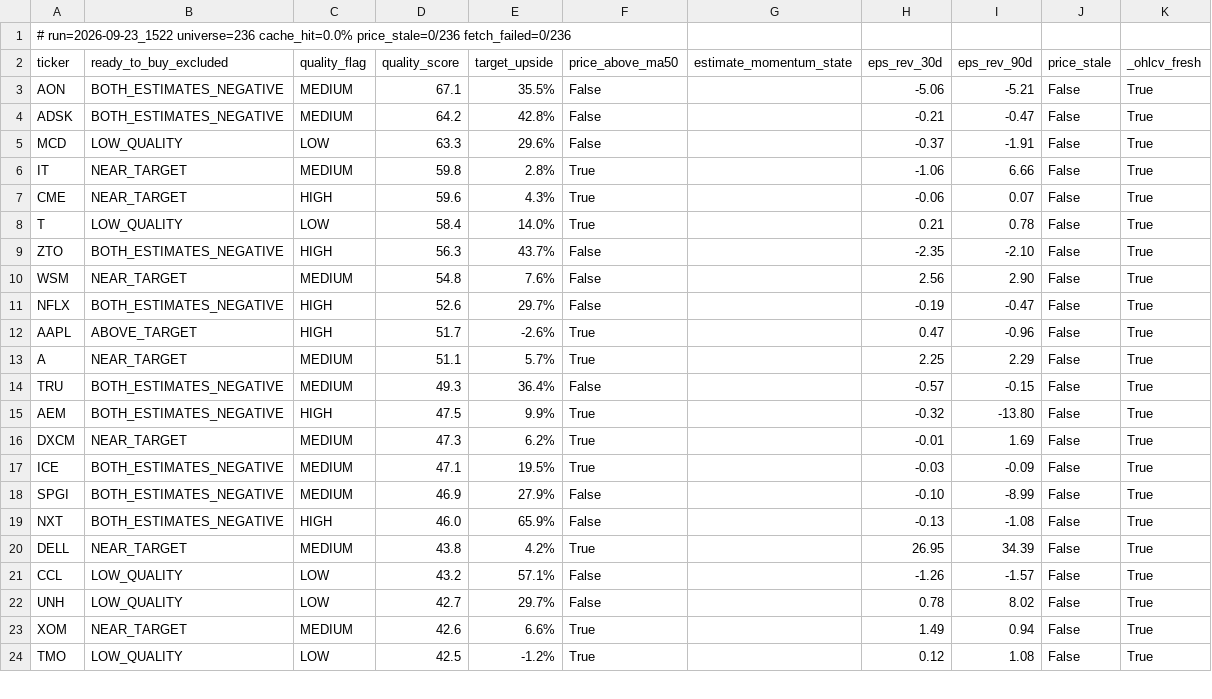
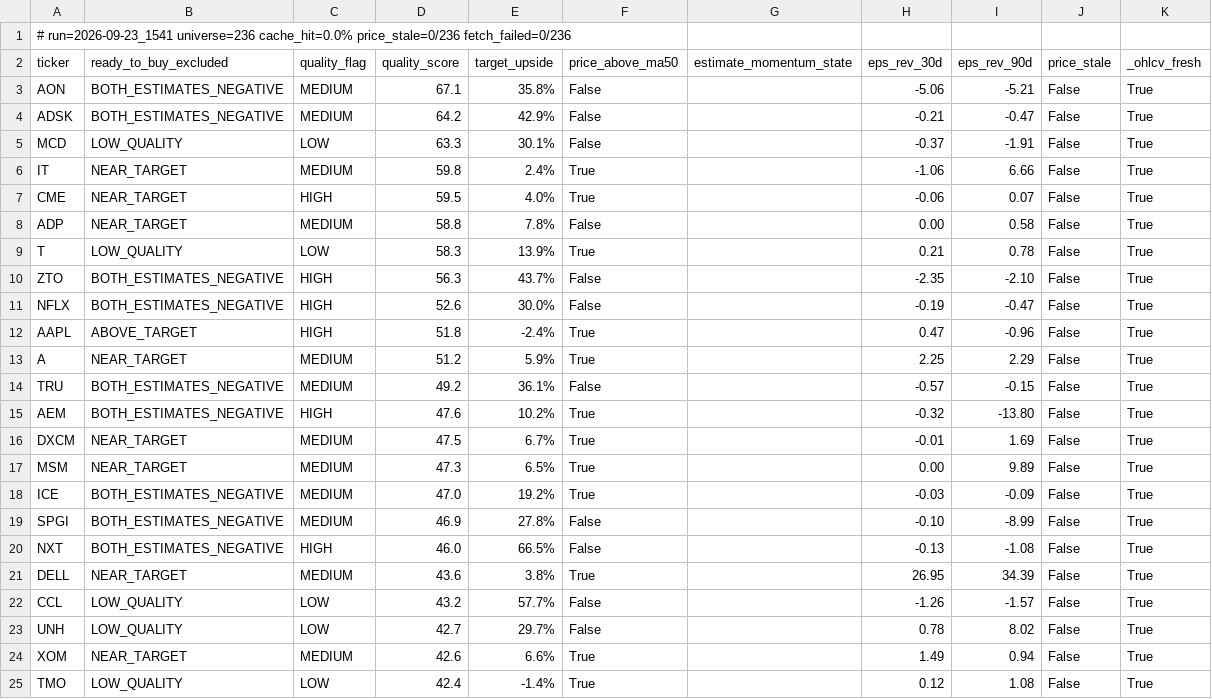
Before and after one commit to uvam3boy-stack/hunter-sk9m3xf7q2, a CSV file: latest_excluded.csv, drawn as a sheet; only a part is shown; the diff covers the shown part only.

```diff
--- a/latest_excluded.csv
+++ b/latest_excluded.csv
@@ -1,24 +1,25 @@
-# run=2026-09-23_1522  universe=236  cache_hit=0.0%  price_stale=0/236  fetch_failed=0/236
+# run=2026-09-23_1541  universe=236  cache_hit=0.0%  price_stale=0/236  fetch_failed=0/236
 ticker,ready_to_buy_excluded,quality_flag,quality_score,target_upside,price_above_ma50,estimate_momentum_state,eps_rev_30d,eps_rev_90d,price_stale,_ohlcv_fresh
-AON,BOTH_ESTIMATES_NEGATIVE,MEDIUM,67.1,35.5%,False,,-5.06,-5.21,False,True
-ADSK,BOTH_ESTIMATES_NEGATIVE,MEDIUM,64.2,42.8%,False,,-0.21,-0.47,False,True
-MCD,LOW_QUALITY,LOW,63.3,29.6%,False,,-0.37,-1.91,False,True
-IT,NEAR_TARGET,MEDIUM,59.8,2.8%,True,,-1.06,6.66,False,True
-CME,NEAR_TARGET,HIGH,59.6,4.3%,True,,-0.06,0.07,False,True
-T,LOW_QUALITY,LOW,58.4,14.0%,True,,0.21,0.78,False,True
+AON,BOTH_ESTIMATES_NEGATIVE,MEDIUM,67.1,35.8%,False,,-5.06,-5.21,False,True
+ADSK,BOTH_ESTIMATES_NEGATIVE,MEDIUM,64.2,42.9%,False,,-0.21,-0.47,False,True
+MCD,LOW_QUALITY,LOW,63.3,30.1%,False,,-0.37,-1.91,False,True
+IT,NEAR_TARGET,MEDIUM,59.8,2.4%,True,,-1.06,6.66,False,True
+CME,NEAR_TARGET,HIGH,59.5,4.0%,True,,-0.06,0.07,False,True
+ADP,NEAR_TARGET,MEDIUM,58.8,7.8%,False,,0.00,0.58,False,True
+T,LOW_QUALITY,LOW,58.3,13.9%,True,,0.21,0.78,False,True
 ZTO,BOTH_ESTIMATES_NEGATIVE,HIGH,56.3,43.7%,False,,-2.35,-2.10,False,True
-WSM,NEAR_TARGET,MEDIUM,54.8,7.6%,False,,2.56,2.90,False,True
-NFLX,BOTH_ESTIMATES_NEGATIVE,HIGH,52.6,29.7%,False,,-0.19,-0.47,False,True
-AAPL,ABOVE_TARGET,HIGH,51.7,-2.6%,True,,0.47,-0.96,False,True
-A,NEAR_TARGET,MEDIUM,51.1,5.7%,True,,2.25,2.29,False,True
-TRU,BOTH_ESTIMATES_NEGATIVE,MEDIUM,49.3,36.4%,False,,-0.57,-0.15,False,True
-AEM,BOTH_ESTIMATES_NEGATIVE,HIGH,47.5,9.9%,True,,-0.32,-13.80,False,True
-DXCM,NEAR_TARGET,MEDIUM,47.3,6.2%,True,,-0.01,1.69,False,True
-ICE,BOTH_ESTIMATES_NEGATIVE,MEDIUM,47.1,19.5%,True,,-0.03,-0.09,False,True
-SPGI,BOTH_ESTIMATES_NEGATIVE,MEDIUM,46.9,27.9%,False,,-0.10,-8.99,False,True
-NXT,BOTH_ESTIMATES_NEGATIVE,HIGH,46.0,65.9%,False,,-0.13,-1.08,False,True
-DELL,NEAR_TARGET,MEDIUM,43.8,4.2%,True,,26.95,34.39,False,True
-CCL,LOW_QUALITY,LOW,43.2,57.1%,False,,-1.26,-1.57,False,True
+NFLX,BOTH_ESTIMATES_NEGATIVE,HIGH,52.6,30.0%,False,,-0.19,-0.47,False,True
+AAPL,ABOVE_TARGET,HIGH,51.8,-2.4%,True,,0.47,-0.96,False,True
+A,NEAR_TARGET,MEDIUM,51.2,5.9%,True,,2.25,2.29,False,True
+TRU,BOTH_ESTIMATES_NEGATIVE,MEDIUM,49.2,36.1%,False,,-0.57,-0.15,False,True
+AEM,BOTH_ESTIMATES_NEGATIVE,HIGH,47.6,10.2%,True,,-0.32,-13.80,False,True
+DXCM,NEAR_TARGET,MEDIUM,47.5,6.7%,True,,-0.01,1.69,False,True
+MSM,NEAR_TARGET,MEDIUM,47.3,6.5%,True,,0.00,9.89,False,True
+ICE,BOTH_ESTIMATES_NEGATIVE,MEDIUM,47.0,19.2%,True,,-0.03,-0.09,False,True
+SPGI,BOTH_ESTIMATES_NEGATIVE,MEDIUM,46.9,27.8%,False,,-0.10,-8.99,False,True
+NXT,BOTH_ESTIMATES_NEGATIVE,HIGH,46.0,66.5%,False,,-0.13,-1.08,False,True
+DELL,NEAR_TARGET,MEDIUM,43.6,3.8%,True,,26.95,34.39,False,True
+CCL,LOW_QUALITY,LOW,43.2,57.7%,False,,-1.26,-1.57,False,True
 UNH,LOW_QUALITY,LOW,42.7,29.7%,False,,0.78,8.02,False,True
 XOM,NEAR_TARGET,MEDIUM,42.6,6.6%,True,,1.49,0.94,False,True
-TMO,LOW_QUALITY,LOW,42.5,-1.2%,True,,0.12,1.08,False,True
+TMO,LOW_QUALITY,LOW,42.4,-1.4%,True,,0.12,1.08,False,True
```
Also changed, not shown: 1 added row, 2 removed rows and 33 edited cells elsewhere in this file, latest.csv, latest_quality_on_dip.csv, 3 other files.
